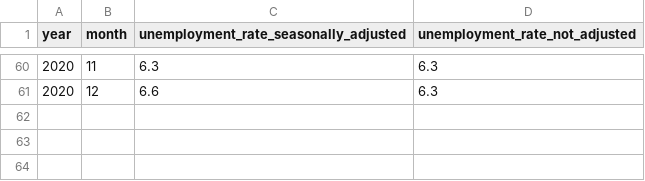
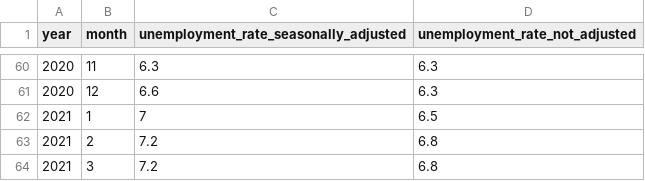
Before and after one commit to awoo424/algotrading, a CSV file: code/macroeconomic-analysis/unemployment_rate.csv, drawn as a sheet; only a part is shown, gaps mark what is left out.

```diff
--- a/code/macroeconomic-analysis/unemployment_rate.csv
+++ b/code/macroeconomic-analysis/unemployment_rate.csv
@@ -61 +61,4 @@
 2020,12,6.6,6.3
+2021,1,7,6.5
+2021,2,7.2,6.8
+2021,3,7.2,6.8
```
Also changed, not shown: code/macroeconomic-analysis/ccp_index.csv, code/macroeconomic-analysis/gdp.csv, 9 other files.
